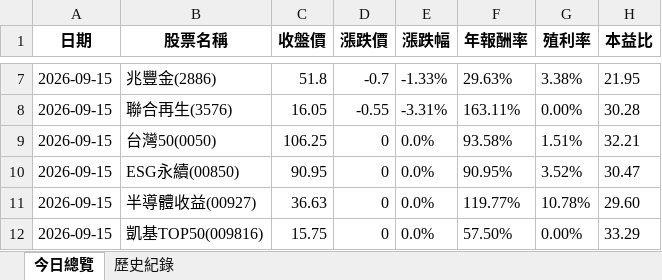
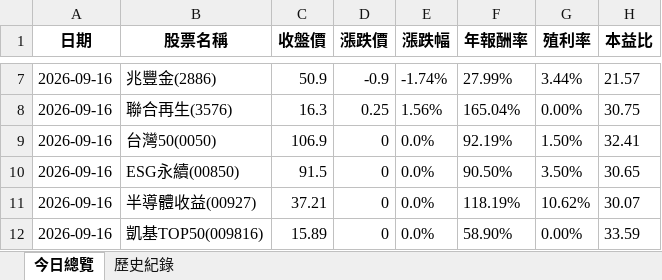
Before and after one commit to lenshen/0050-tracker, an Excel workbook: 0050_history.xlsx, sheet 今日總覽, drawn as a sheet; only a part is shown, gaps mark what is left out; values as stored, in another font and other column widths than the file's, no borders; the diff covers the shown part only; the diff names each change by its address in the sheet, - before the commit and + after, or states it on an @@ line.

```diff
--- a/0050_history.xlsx (sheet 今日總覽)
+++ b/0050_history.xlsx (sheet 今日總覽)
-A7:A12 (日期): 2026-09-15
+A7:A12 (日期): 2026-09-16
-C7 (收盤價): 51.8
+C7 (收盤價): 50.9
-D7 (漲跌價): -0.7
+D7 (漲跌價): -0.9
-E7 (漲跌幅): -1.33%
+E7 (漲跌幅): -1.74%
-F7 (年報酬率): 29.63%
+F7 (年報酬率): 27.99%
-G7 (殖利率): 3.38%
+G7 (殖利率): 3.44%
-H7 (本益比): 21.95
+H7 (本益比): 21.57
-C8 (收盤價): 16.05
+C8 (收盤價): 16.3
-D8 (漲跌價): -0.55
+D8 (漲跌價): 0.25
-E8 (漲跌幅): -3.31%
+E8 (漲跌幅): 1.56%
-F8 (年報酬率): 163.11%
+F8 (年報酬率): 165.04%
-H8 (本益比): 30.28
+H8 (本益比): 30.75
-C9 (收盤價): 106.25
+C9 (收盤價): 106.9
-F9 (年報酬率): 93.58%
+F9 (年報酬率): 92.19%
-G9 (殖利率): 1.51%
+G9 (殖利率): 1.50%
-H9 (本益比): 32.21
+H9 (本益比): 32.41
-C10 (收盤價): 90.95
+C10 (收盤價): 91.5
-F10 (年報酬率): 90.95%
+F10 (年報酬率): 90.50%
-G10 (殖利率): 3.52%
+G10 (殖利率): 3.50%
-H10 (本益比): 30.47
+H10 (本益比): 30.65
-C11 (收盤價): 36.63
+C11 (收盤價): 37.21
-F11 (年報酬率): 119.77%
+F11 (年報酬率): 118.19%
-G11 (殖利率): 10.78%
+G11 (殖利率): 10.62%
-H11 (本益比): 29.60
+H11 (本益比): 30.07
-C12 (收盤價): 15.75
+C12 (收盤價): 15.89
-F12 (年報酬率): 57.50%
+F12 (年報酬率): 58.90%
-H12 (本益比): 33.29
+H12 (本益比): 33.59
```
Also changed, not shown: 33 edited cells elsewhere in this sheet, sheet 歷史紀錄.
